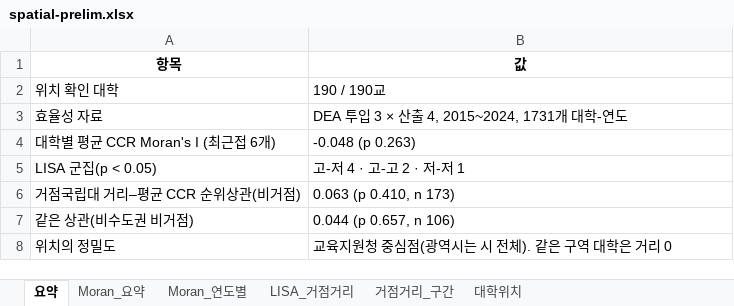
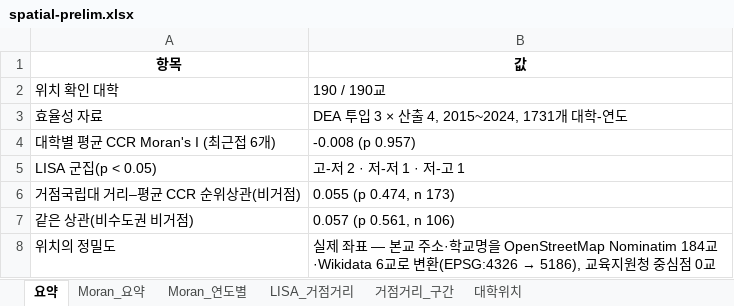
Before and after one commit to jyseok0311/phd-console, an Excel workbook: docs/maps/spatial-prelim.xlsx, sheet 요약, drawn as a sheet; values as stored, in another font and other column widths than the file's, no borders; the diff names each change by its address in the sheet, - before the commit and + after, or states it on an @@ line.

```diff
--- a/docs/maps/spatial-prelim.xlsx (sheet 요약)
+++ b/docs/maps/spatial-prelim.xlsx (sheet 요약)
-B4 (값): -0.048 (p 0.263)
+B4 (값): -0.008 (p 0.957)
-B5 (값): 고-저 4 · 고-고 2 · 저-저 1
+B5 (값): 고-저 2 · 저-저 1 · 저-고 1
-B6 (값): 0.063 (p 0.410, n 173)
+B6 (값): 0.055 (p 0.474, n 173)
-B7 (값): 0.044 (p 0.657, n 106)
+B7 (값): 0.057 (p 0.561, n 106)
@@ B8 (값): 교육지원청 중심점(광역시는 시 전체). 같은 구역 대학은 거리 0 → 실제 좌표 — 본교 주소·학교명을 OpenStreetMap Nominatim 184교·Wikidata 6교로 변환(EPSG:4326 → 5186), 교육지원청 중심점 0교 @@
```
Also changed, not shown: sheet LISA_거점거리, sheet Moran_연도별, sheet 대학위치, sheet Moran_요약, sheet 거점거리_구간, 6 other files.
